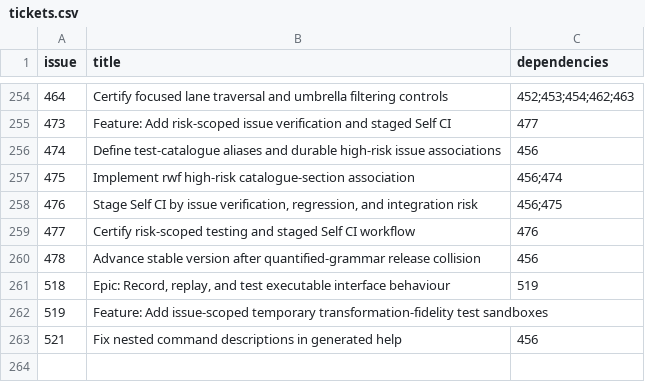
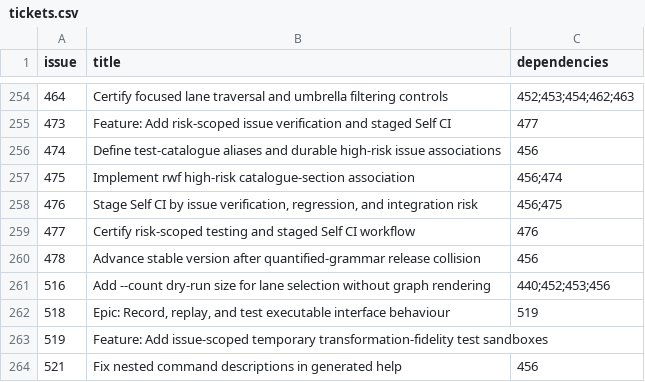
Before and after one commit to Ma-XX-oN/RepoWorkflow, a CSV file: .repoworkflow/tickets.csv, drawn as a sheet; only a part is shown, gaps mark what is left out.

Commit message:
Register issue 516 on current main

```diff
--- a/.repoworkflow/tickets.csv
+++ b/.repoworkflow/tickets.csv
@@ -260,2 +260,3 @@ issue,title,dependencies
 478,Advance stable version after quantified-grammar release collision,456
+516,Add --count dry-run size for lane selection without graph rendering,440;452;453;456
 518,"Epic: Record, replay, and test executable interface behaviour",519
```
